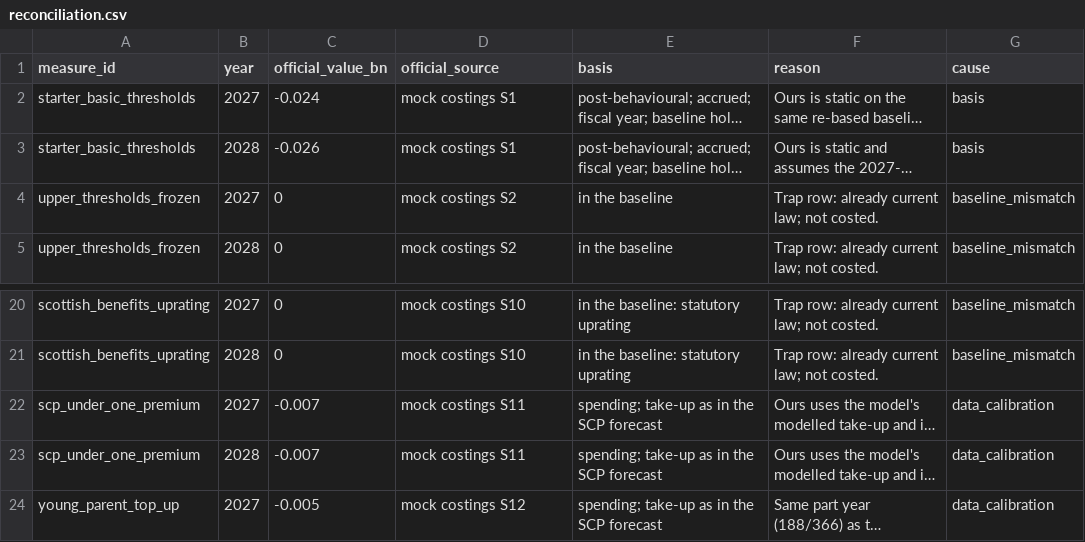
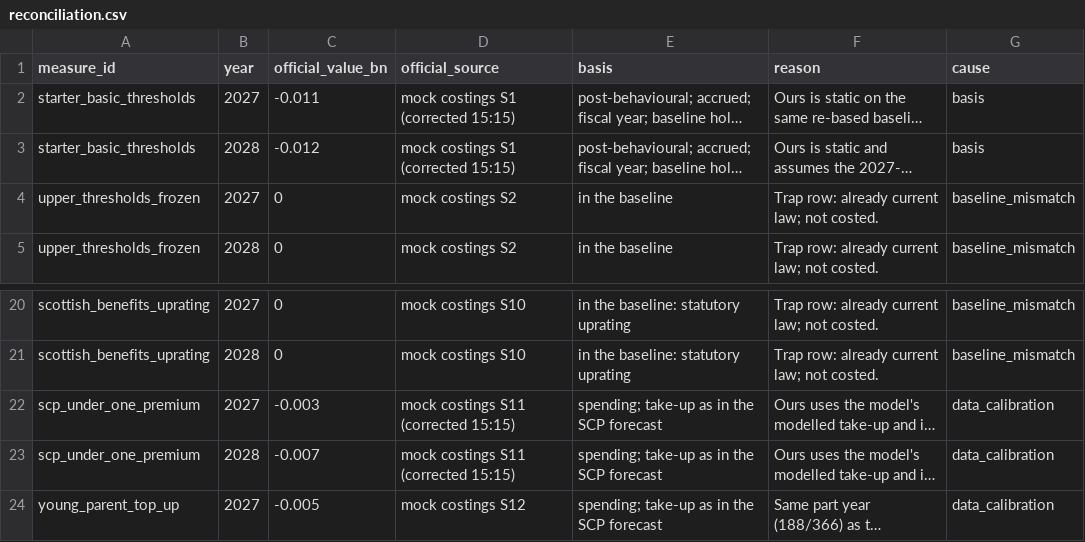
Before and after one commit to PolicyEngine/uk-scottish-budget-2027-28, a CSV file: data_inputs/drill/reconciliation.csv, drawn as a sheet; only a part is shown, gaps mark what is left out; long unchanged cells end in …; the diff names each change by its address in the sheet, - before the commit and + after, or states it on an @@ line.

```diff
--- a/data_inputs/drill/reconciliation.csv
+++ b/data_inputs/drill/reconciliation.csv
-C2 (official_value_bn): -0.024
+C2 (official_value_bn): -0.011
-D2:D3 (official_source): mock costings S1
+D2:D3 (official_source): mock costings S1 (corrected 15:15)
-C3 (official_value_bn): -0.026
+C3 (official_value_bn): -0.012
-C22 (official_value_bn): -0.007
+C22 (official_value_bn): -0.003
-D22:D23 (official_source): mock costings S11
+D22:D23 (official_source): mock costings S11 (corrected 15:15)
```
Also changed, not shown: data_inputs/drill/coverage-ledger.csv, data_inputs/official/sfc_costings_2027_28.csv, 1 other file.
